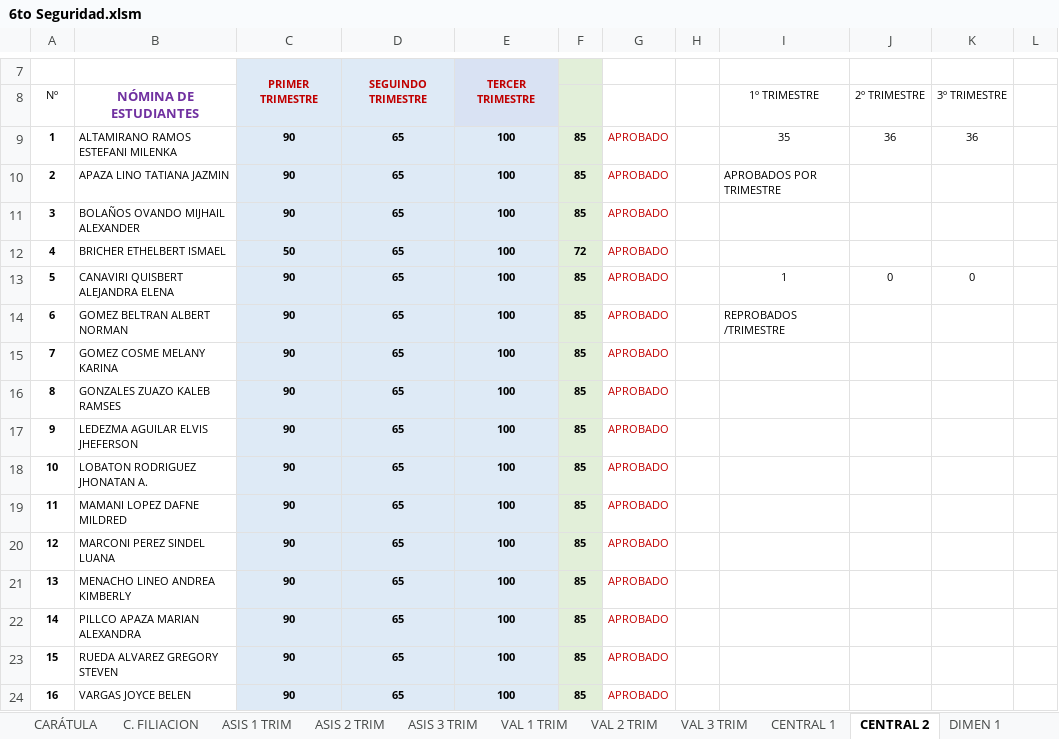
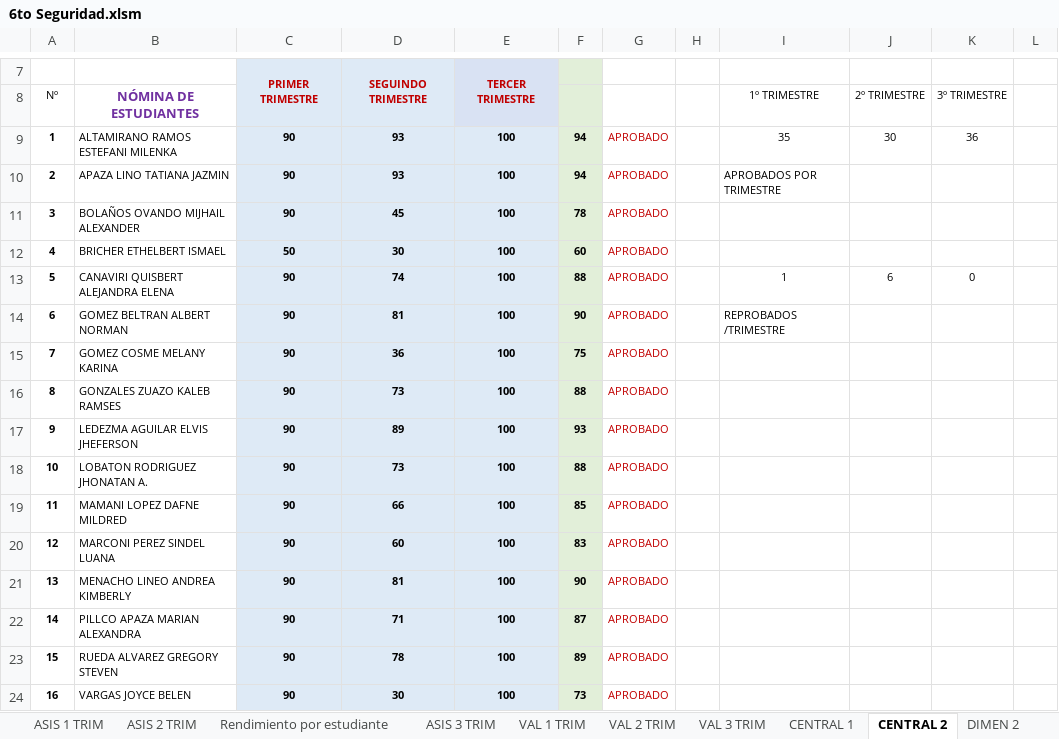
Before and after one commit to jocrock/calificaciones, an Excel workbook: 6to Seguridad.xlsm, sheet CENTRAL 2, drawn as a sheet; only a part is shown, gaps mark what is left out; values as stored, in another font and other column widths than the file's, no borders; the diff covers the shown part only; the diff names each change by its address in the sheet, - before the commit and + after, or states it on an @@ line.

```diff
--- a/6to Seguridad.xlsm (sheet CENTRAL 2)
+++ b/6to Seguridad.xlsm (sheet CENTRAL 2)
+sheet tab: Rendimiento por estudiante
-D9:D10: 65
+D9:D10: 93
-F9:F10: 85
+F9:F10: 94
-J9 (2º TRIMESTRE): 36
+J9 (2º TRIMESTRE): 30
-D11: 65
+D11: 45
-F11: 85
+F11: 78
-D12: 65
+D12: 30
-F12: 72
+F12: 60
-D13: 65
+D13: 74
-F13: 85
+F13: 88
-J13 (2º TRIMESTRE): 0
+J13 (2º TRIMESTRE): 6
-D14: 65
+D14: 81
-F14: 85
+F14: 90
-D15: 65
+D15: 36
-F15: 85
+F15: 75
-D16: 65
+D16: 73
-F16: 85
+F16: 88
-D17: 65
+D17: 89
-F17: 85
+F17: 93
-D18: 65
+D18: 73
-F18: 85
+F18: 88
-D19: 65
+D19: 66
-D20: 65
+D20: 60
-F20: 85
+F20: 83
-D21: 65
+D21: 81
-F21: 85
+F21: 90
-D22: 65
+D22: 71
-F22: 85
+F22: 87
-D23: 65
+D23: 78
-F23: 85
+F23: 89
-D24: 65
+D24: 30
-F24: 85
+F24: 73
```
Also changed, not shown: 9 edited cells elsewhere in this sheet, sheet VAL 2 TRIM, sheet ASIS 2 TRIM, sheet CENTRAL 1, sheet EST_DEST, sheet ESTADIST, sheet DIMEN 2, 9 more sheets, other sheet tabs, charts or pictures, 1ro secundaria arrieta lista y notas programacion visual.xlsm, 2do secundaria arrieta lista y notas programacion visual(Recuperado automáticamente).xlsm, 8 other files.
